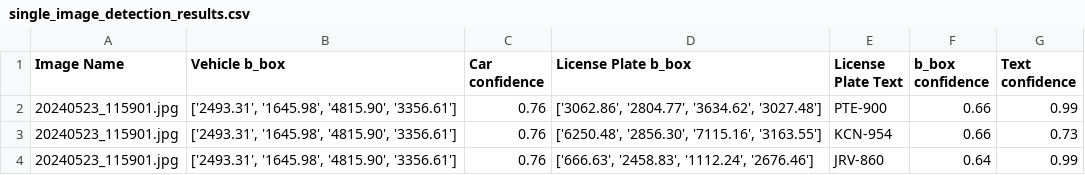
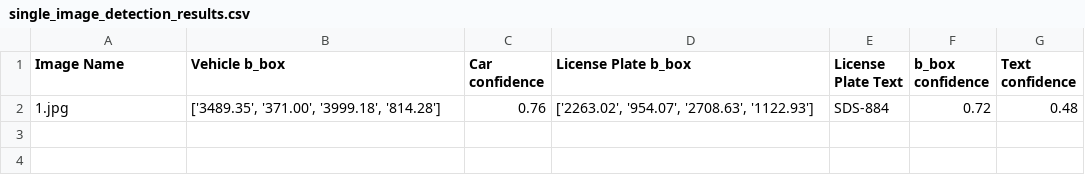
Before and after one commit to Rasstaw/ahlprs, a CSV file: output/single_image_detection_results.csv, drawn as a sheet.

```diff
--- a/output/single_image_detection_results.csv
+++ b/output/single_image_detection_results.csv
@@ -1,4 +1,2 @@
 Image Name,Vehicle b_box,Car confidence,License Plate b_box,License Plate Text,b_box confidence,Text confidence
-20240523_115901.jpg,"['2493.31', '1645.98', '4815.90', '3356.61']",0.76,"['3062.86', '2804.77', '3634.62', '3027.48']",PTE-900,0.66,0.99
-20240523_115901.jpg,"['2493.31', '1645.98', '4815.90', '3356.61']",0.76,"['6250.48', '2856.30', '7115.16', '3163.55']",KCN-954,0.66,0.73
-20240523_115901.jpg,"['2493.31', '1645.98', '4815.90', '3356.61']",0.76,"['666.63', '2458.83', '1112.24', '2676.46']",JRV-860,0.64,0.99
+1.jpg,"['3489.35', '371.00', '3999.18', '814.28']",0.76,"['2263.02', '954.07', '2708.63', '1122.93']",SDS-884,0.72,0.48
```
Also changed, not shown: 5 other files.
